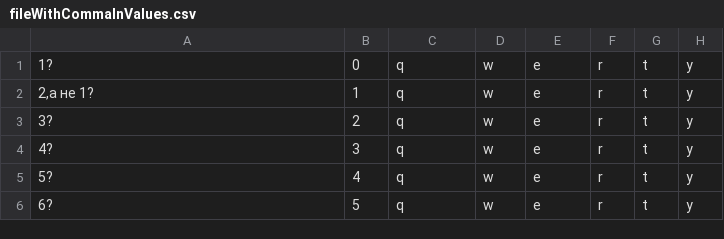
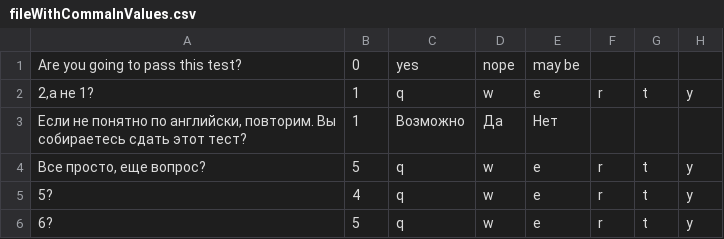
Before and after one commit to Bpaxio/testing-service, a CSV file: src/main/resources/fileWithCommaInValues.csv, drawn as a sheet.

```diff
--- a/src/main/resources/fileWithCommaInValues.csv
+++ b/src/main/resources/fileWithCommaInValues.csv
@@ -1,5 +1,5 @@
-"1?","0","q","w","e","r","t","y"
+"Are you going to pass this test?","0","yes","nope","may be"
 "2,а не 1?","1","q","w","e","r","t","y"
-"3?","2","q","w","e","r","t","y"
-"4?","3","q","w","e","r","t","y"
+"Если не понятно по английски, повторим. Вы собираетесь сдать этот тест?","1","Возможно","Да","Нет"
+"Все просто, еще вопрос?","5","q","w","e","r","t","y"
 "5?","4","q","w","e","r","t","y"
```
Also changed, not shown: 17 other files.
